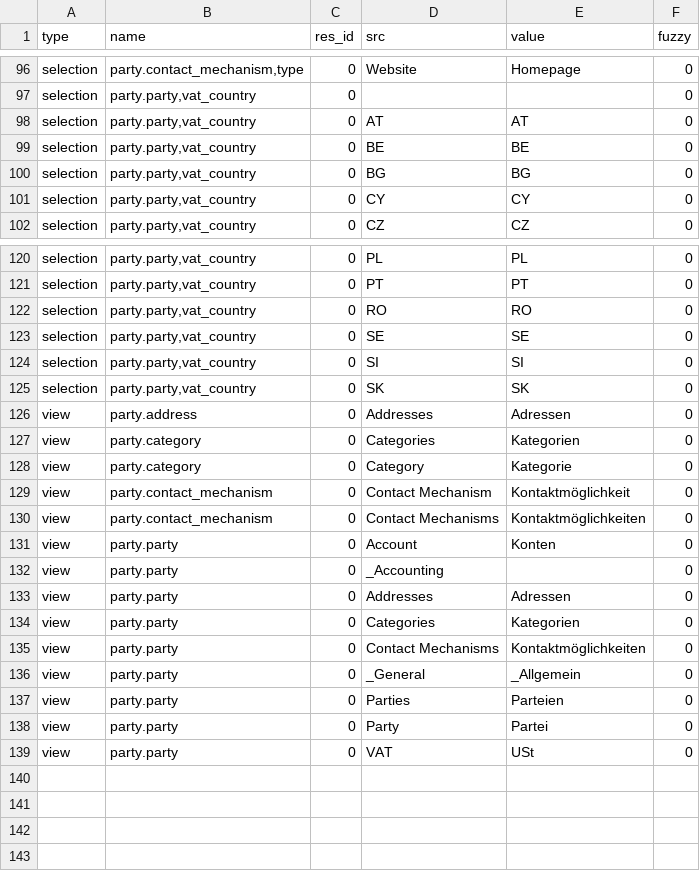
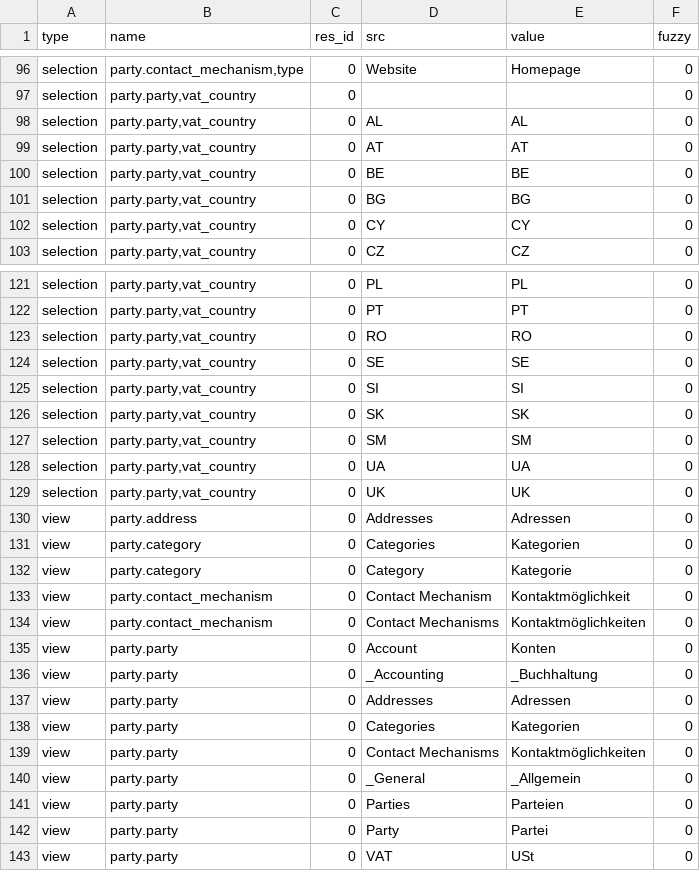
Before and after one commit to PritishC/party, a CSV file: de_DE.csv, drawn as a sheet; only a part is shown, gaps mark what is left out.

Commit message:
merge

```diff
--- a/de_DE.csv
+++ b/de_DE.csv
@@ -97,2 +97,3 @@ selection,"party.contact_mechanism,type",0,Website,Homepage,0
 selection,"party.party,vat_country",0,,,0
+selection,"party.party,vat_country",0,AL,AL,0
 selection,"party.party,vat_country",0,AT,AT,0
@@ -125,2 +126,5 @@ selection,"party.party,vat_country",0,SI,SI,0
 selection,"party.party,vat_country",0,SK,SK,0
+selection,"party.party,vat_country",0,SM,SM,0
+selection,"party.party,vat_country",0,UA,UA,0
+selection,"party.party,vat_country",0,UK,UK,0
 view,party.address,0,Addresses,Adressen,0
@@ -131,3 +135,3 @@ view,party.contact_mechanism,0,Contact Mechanisms,Kontaktmöglichkeiten,0
 view,party.party,0,Account,Konten,0
-view,party.party,0,_Accounting,,0
+view,party.party,0,_Accounting,_Buchhaltung,0
 view,party.party,0,Addresses,Adressen,0
```
